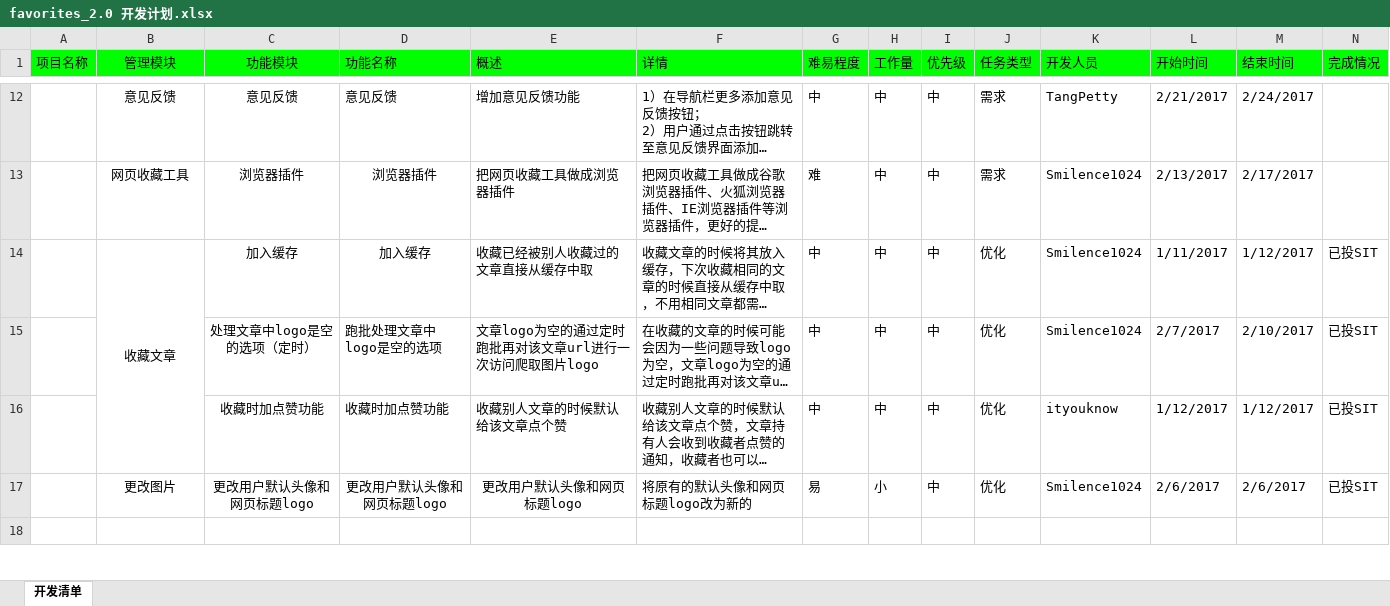
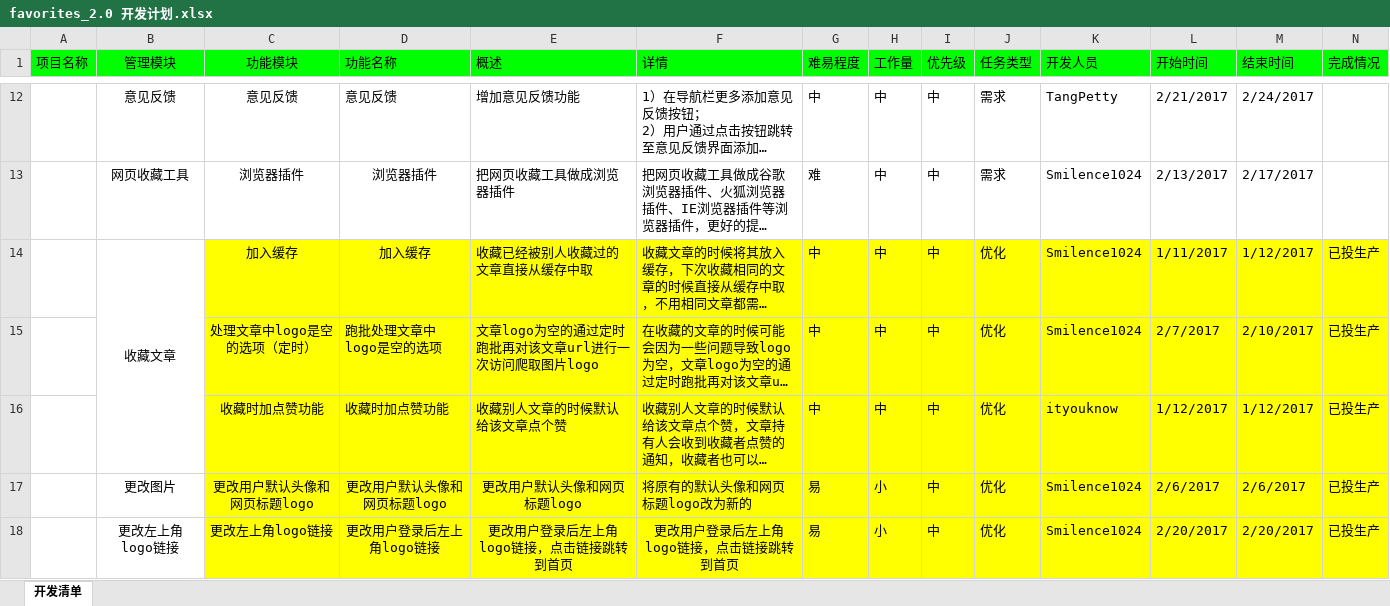
Before and after one commit to cloudfavorites/favorites, an Excel workbook: design/favorites_2.0 开发计划.xlsx, sheet 开发清单, drawn as a sheet; only a part is shown, gaps mark what is left out; the shorter side is filled out with more unchanged rows; long unchanged cells end in …; values as stored, in another font and other column widths than the file's, no borders; rows hold the shown columns only; the diff covers the shown part only; the diff names each change by its address in the sheet, - before the commit and + after, or states it on an @@ line.

Commit message:
update

```diff
--- a/design/favorites_2.0 开发计划.xlsx (sheet 开发清单)
+++ b/design/favorites_2.0 开发计划.xlsx (sheet 开发清单)
-C14:N17 fill: none
+C14:N17 fill: #FFFF00
-N14:N17 (完成情况): 已投SIT
+N14:N17 (完成情况): 已投生产
+row 18:  | 更改左上角logo链接 | 更改左上角logo链接 | 更改用户登录后左上角logo链接 | 更改用户登录后左上角logo链接，点击链接跳转到首页 | 更改用户登录后左上角logo链接，点击链接跳转到首页 | 易 | 小 | 中 | 优化 | Smilence1024 | 2/20/2017 | 2/20/2017 | 已投生产
```
Also changed, not shown: 2 added rows, 7 edited cells and cell formats elsewhere in this sheet.
